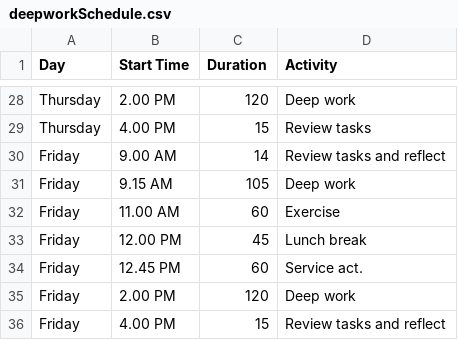
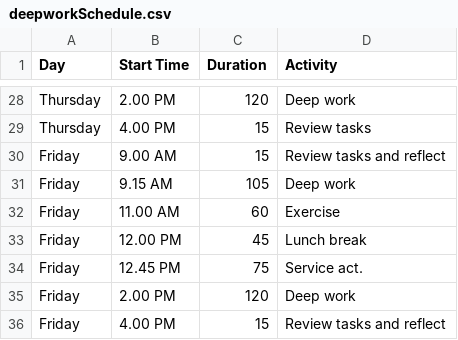
Before and after one commit to jonesor/OwenMisc, a CSV file: data/deepworkSchedule.csv, drawn as a sheet; only a part is shown, gaps mark what is left out; the diff covers the shown part only.

```diff
--- a/data/deepworkSchedule.csv
+++ b/data/deepworkSchedule.csv
@@ -29,3 +29,3 @@ Thursday,2.00 PM,120,Deep work
 Thursday,4.00 PM,15,Review tasks
-Friday,9.00 AM,14,Review tasks and reflect
+Friday,9.00 AM,15,Review tasks and reflect
 Friday,9.15 AM,105,Deep work
@@ -33,3 +33,3 @@ Friday,11.00 AM,60,Exercise
 Friday,12.00 PM,45,Lunch break
-Friday,12.45 PM,60,Service act.
+Friday,12.45 PM,75,Service act.
 Friday,2.00 PM,120,Deep work
```
Also changed, not shown: 8 edited cells elsewhere in this file, 1 other file.
